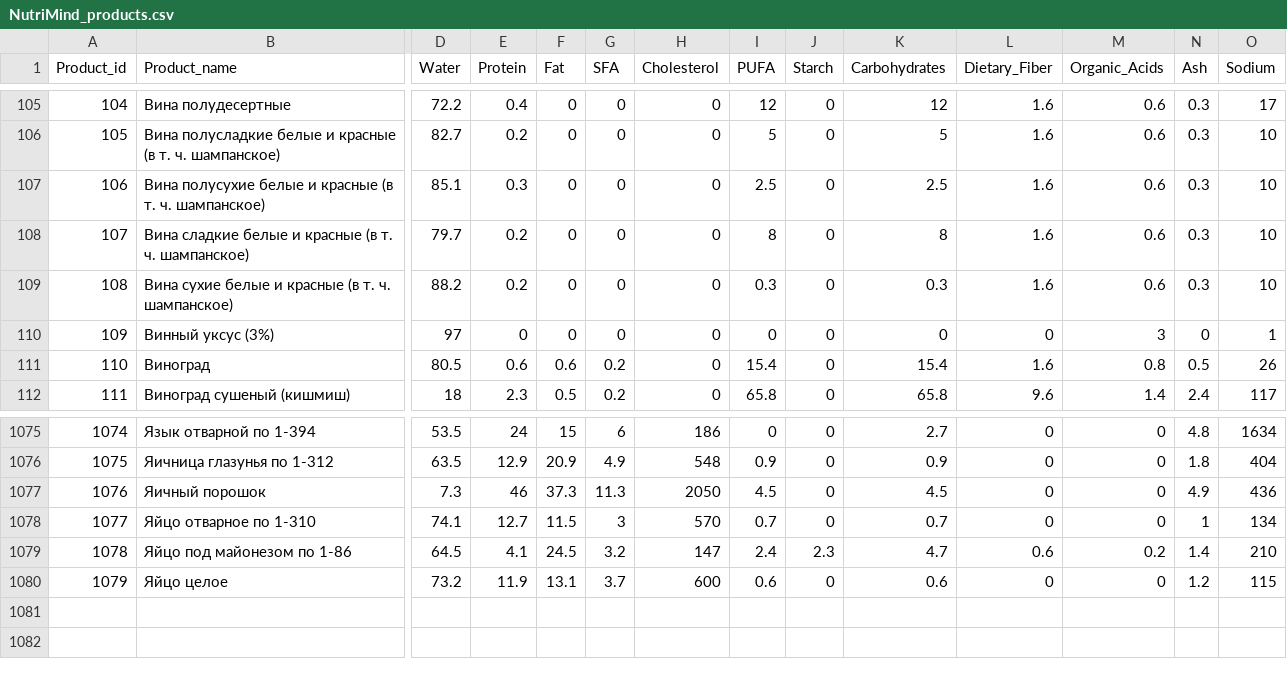
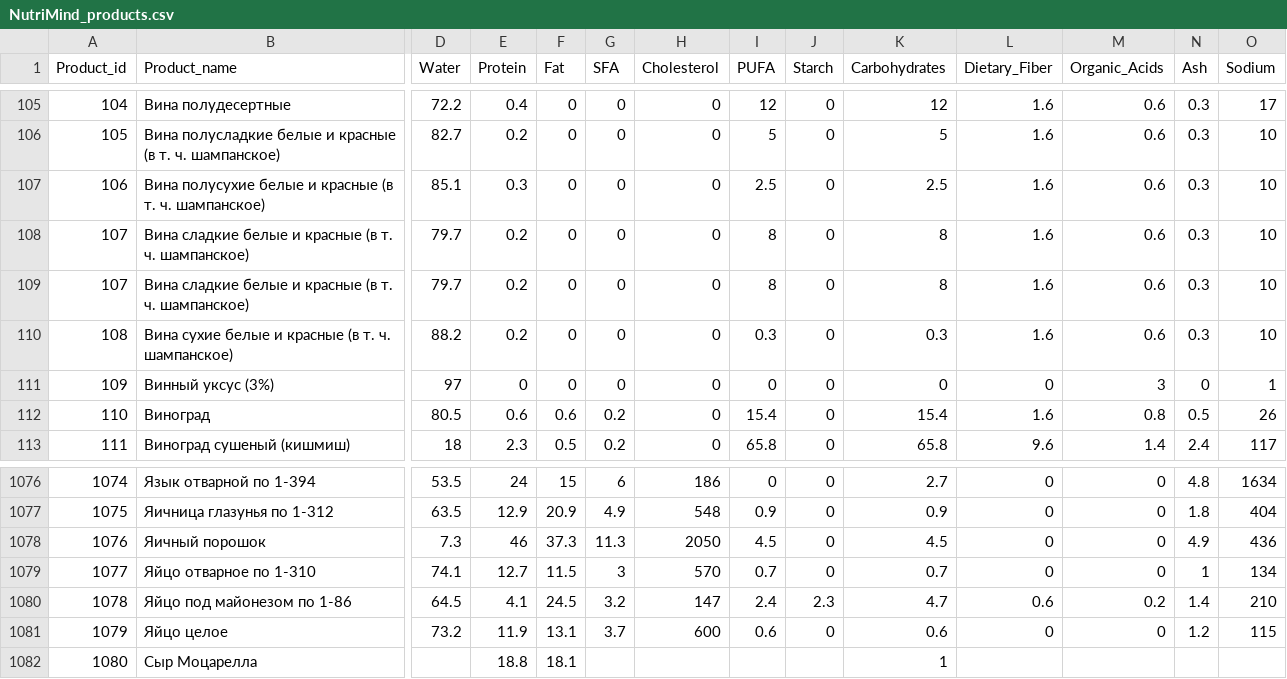
Before and after one commit to Koshak1432/talkychef-server, a CSV file: src/main/resources/data/NutriMind_products.csv, drawn as a sheet; only a part is shown, gaps mark what is left out; rows hold the shown columns only; the diff names each change by its address in the sheet, - before the commit and + after, or states it on an @@ line.

Commit message:
Added references to ingredients_with_nutrition

```diff
--- a/src/main/resources/data/NutriMind_products.csv
+++ b/src/main/resources/data/NutriMind_products.csv
+row 108: 107 | Вина сладкие белые и красные (в т. ч. шампанское) | 79.7 | 0.2 | 0 | 0 | 0 | 8 | 0 | 8 | 1.6 | 0.6 | 0.3 | 10
+row 1082: 1080 | Сыр Моцарелла |  | 18.8 | 18.1 |  |  |  |  | 1
```
Also changed, not shown: 1 other file.
